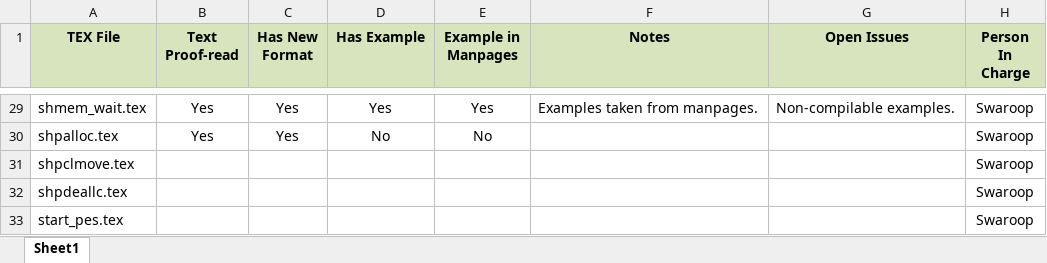
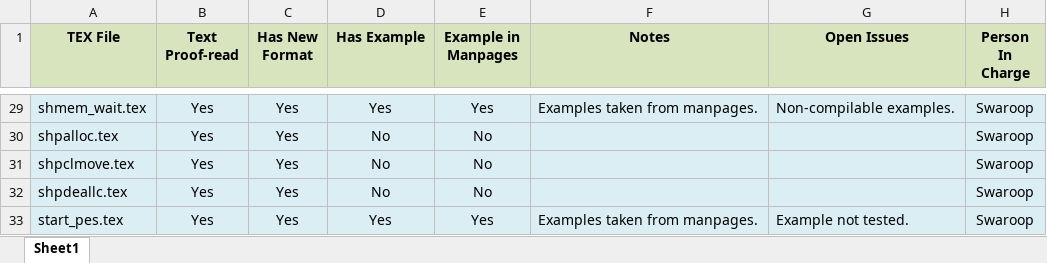
Before and after one commit to openshmem-org/specification, an Excel workbook: OSH_Spec1.1.xlsx, sheet Sheet1, drawn as a sheet; only a part is shown, gaps mark what is left out; values as stored, in another font and other column widths than the file's, no borders; the diff covers the shown part only; the diff names each change by its address in the sheet, - before the commit and + after, or states it on an @@ line.

```diff
--- a/OSH_Spec1.1.xlsx (sheet Sheet1)
+++ b/OSH_Spec1.1.xlsx (sheet Sheet1)
-A29:H33 fill: none
+A29:H33 fill: #DBEEF4
-B31:B33 (Text Proof-read): (empty)
+B31:B33 (Text Proof-read): Yes
-C31:C33 (Has New Format): (empty)
+C31:C33 (Has New Format): Yes
-D31:D32 (Has Example): (empty)
+D31:D32 (Has Example): No
-E31:E32 (Example in Manpages): (empty)
+E31:E32 (Example in Manpages): No
-D33 (Has Example): (empty)
+D33 (Has Example): Yes
-E33 (Example in Manpages): (empty)
+E33 (Example in Manpages): Yes
-F33 (Notes): (empty)
+F33 (Notes): Examples taken from manpages.
-G33 (Open Issues): (empty)
+G33 (Open Issues): Example not tested.
```
Also changed, not shown: cell formats elsewhere in this sheet.
